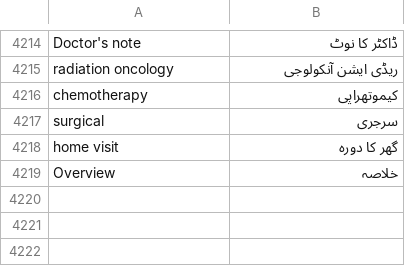
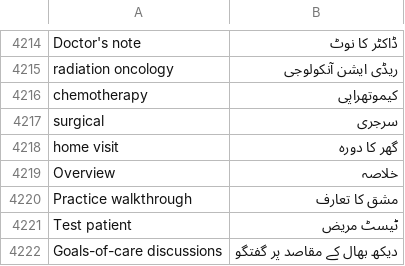
Before and after one commit to basithladdu/healthathon, a TSV file: android/app/src/main/resources/i18n/ur.tsv, drawn as a sheet; only a part is shown, gaps mark what is left out; the diff names each change by its address in the sheet, - before the commit and + after, or states it on an @@ line.

```diff
--- a/android/app/src/main/resources/i18n/ur.tsv
+++ b/android/app/src/main/resources/i18n/ur.tsv
+row 4220: Practice walkthrough | مشق کا تعارف
+row 4221: Test patient | ٹیسٹ مریض
+row 4222: Goals-of-care discussions | دیکھ بھال کے مقاصد پر گفتگو
```
Also changed, not shown: android/app/src/main/resources/i18n/kn.tsv, android/app/src/main/resources/i18n/te.tsv, 29 other files.
